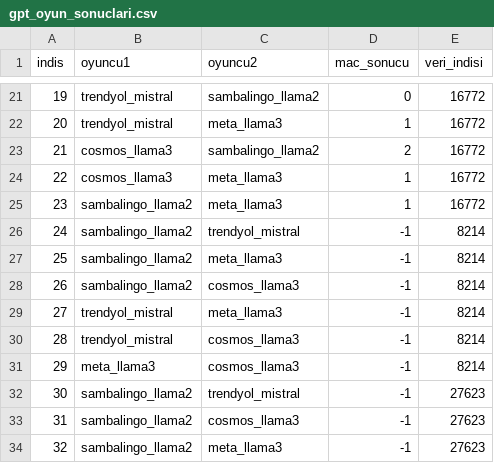
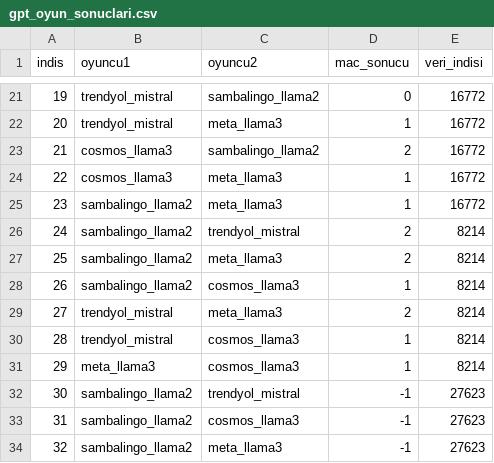
Before and after one commit to kaayra2000/saglik_verileri_uzerinde_buyuk_dil_modellerinin_ince_ayar_performansi, a CSV file: gptye_sor/gpt_oyun_sonuclari.csv, drawn as a sheet; only a part is shown, gaps mark what is left out.

Commit message:
gpt 8214 indisli sorunun sonuçları alındı

```diff
--- a/gptye_sor/gpt_oyun_sonuclari.csv
+++ b/gptye_sor/gpt_oyun_sonuclari.csv
@@ -25,8 +25,8 @@ indis,oyuncu1,oyuncu2,mac_sonucu,veri_indisi
 23,sambalingo_llama2,meta_llama3,1,16772
-24,sambalingo_llama2,trendyol_mistral,-1,8214
-25,sambalingo_llama2,meta_llama3,-1,8214
-26,sambalingo_llama2,cosmos_llama3,-1,8214
-27,trendyol_mistral,meta_llama3,-1,8214
-28,trendyol_mistral,cosmos_llama3,-1,8214
-29,meta_llama3,cosmos_llama3,-1,8214
+24,sambalingo_llama2,trendyol_mistral,2,8214
+25,sambalingo_llama2,meta_llama3,2,8214
+26,sambalingo_llama2,cosmos_llama3,1,8214
+27,trendyol_mistral,meta_llama3,2,8214
+28,trendyol_mistral,cosmos_llama3,1,8214
+29,meta_llama3,cosmos_llama3,1,8214
 30,sambalingo_llama2,trendyol_mistral,-1,27623
```
